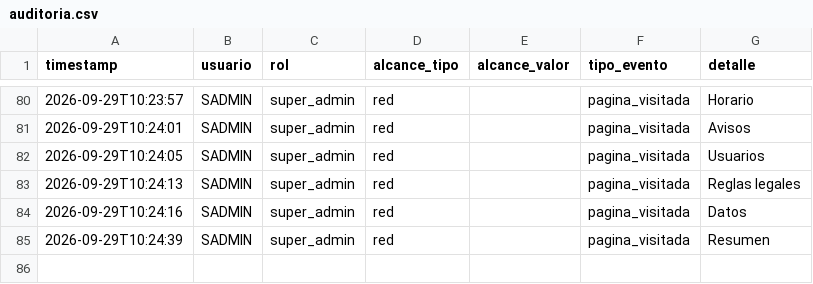
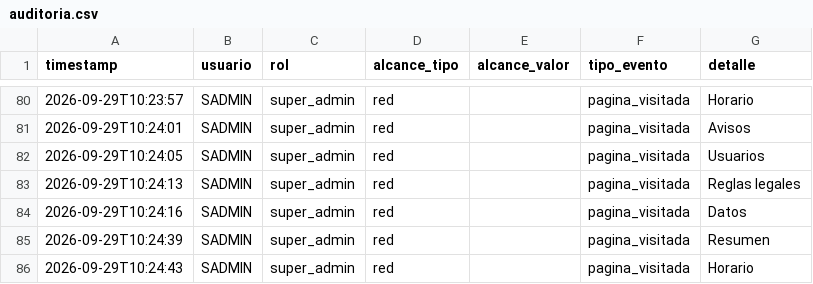
Before and after one commit to MRNR1983/AlveaMVP, a CSV file: data/auditoria.csv, drawn as a sheet; only a part is shown, gaps mark what is left out.

Commit message:
datos: auditoria.csv

```diff
--- a/data/auditoria.csv
+++ b/data/auditoria.csv
@@ -85 +85,2 @@ timestamp,usuario,rol,alcance_tipo,alcance_valor,tipo_evento,detalle
 2026-09-29T10:24:39,SADMIN,super_admin,red,,pagina_visitada,Resumen
+2026-09-29T10:24:43,SADMIN,super_admin,red,,pagina_visitada,Horario
```
